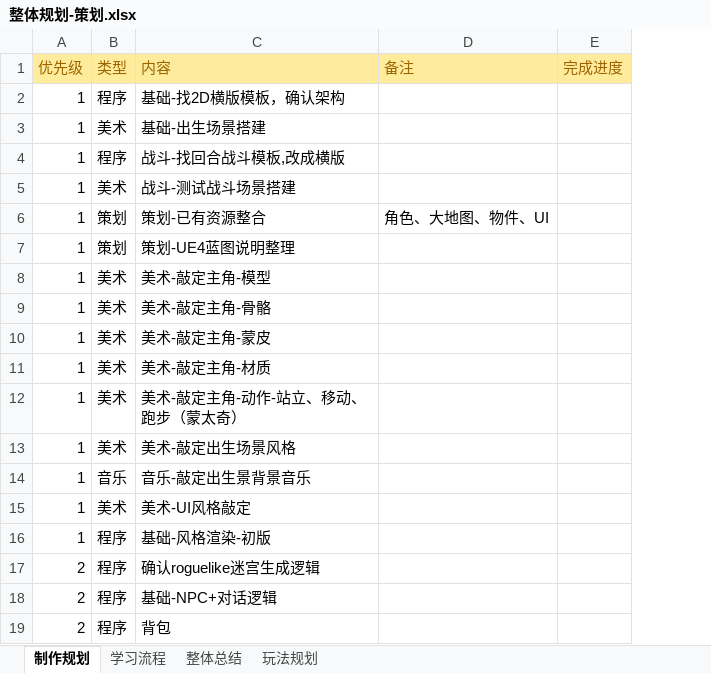
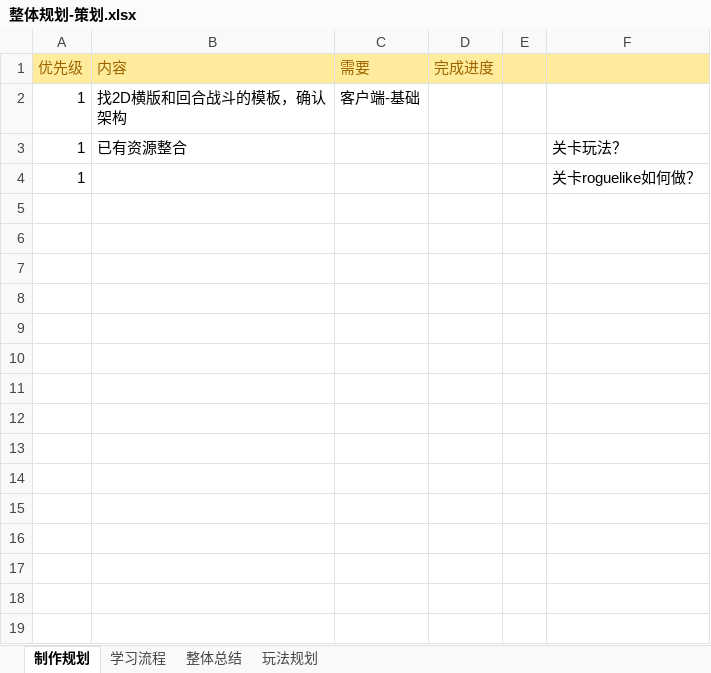
Before and after one commit to hpts482/gonz., an Excel workbook: 整体规划-策划.xlsx, sheet 制作规划, drawn as a sheet; values as stored, in another font and other column widths than the file's, no borders; removed rows and columns are numbered as before the commit, all else as after; the diff names each change by its address in the sheet, - before the commit and + after, or states it on an @@ line.

```diff
--- a/整体规划-策划.xlsx (sheet 制作规划)
+++ b/整体规划-策划.xlsx (sheet 制作规划)
-column B (类型), row 2: 程序; rows 6-7: 策划 | 策划
-column D (备注), row 6: 角色、大地图、物件、UI
+column C (需要), row 2: 客户端-基础
+column E, empty
+column F, rows 3-4: 关卡玩法？ | 关卡roguelike如何做？
-B2 (内容): 基础-找2D横版模板，确认架构
+B2 (内容): 找2D横版和回合战斗的模板，确认架构
-row 3: 1 | 美术 | 基础-出生场景搭建
-row 4: 1 | 程序 | 战斗-找回合战斗模板,改成横版
-row 5: 1 | 美术 | 战斗-测试战斗场景搭建
-B3 (内容): 策划-已有资源整合
+B3 (内容): 已有资源整合
-B4 (内容): 策划-UE4蓝图说明整理
+B4 (内容): (empty)
-row 8: 1 | 美术 | 美术-敲定主角-模型
-row 9: 1 | 美术 | 美术-敲定主角-骨骼
-row 10: 1 | 美术 | 美术-敲定主角-蒙皮
-row 11: 1 | 美术 | 美术-敲定主角-材质
-row 12: 1 | 美术 | 美术-敲定主角-动作-站立、移动、跑步（蒙太奇）
-row 13: 1 | 美术 | 美术-敲定出生场景风格
-row 14: 1 | 音乐 | 音乐-敲定出生景背景音乐
-row 15: 1 | 美术 | 美术-UI风格敲定
-row 16: 1 | 程序 | 基础-风格渲染-初版
-row 17: 2 | 程序 | 确认roguelike迷宫生成逻辑
-row 18: 2 | 程序 | 基础-NPC+对话逻辑
-row 19: 2 | 程序 | 背包
```
Also changed, not shown: 1 other file.
